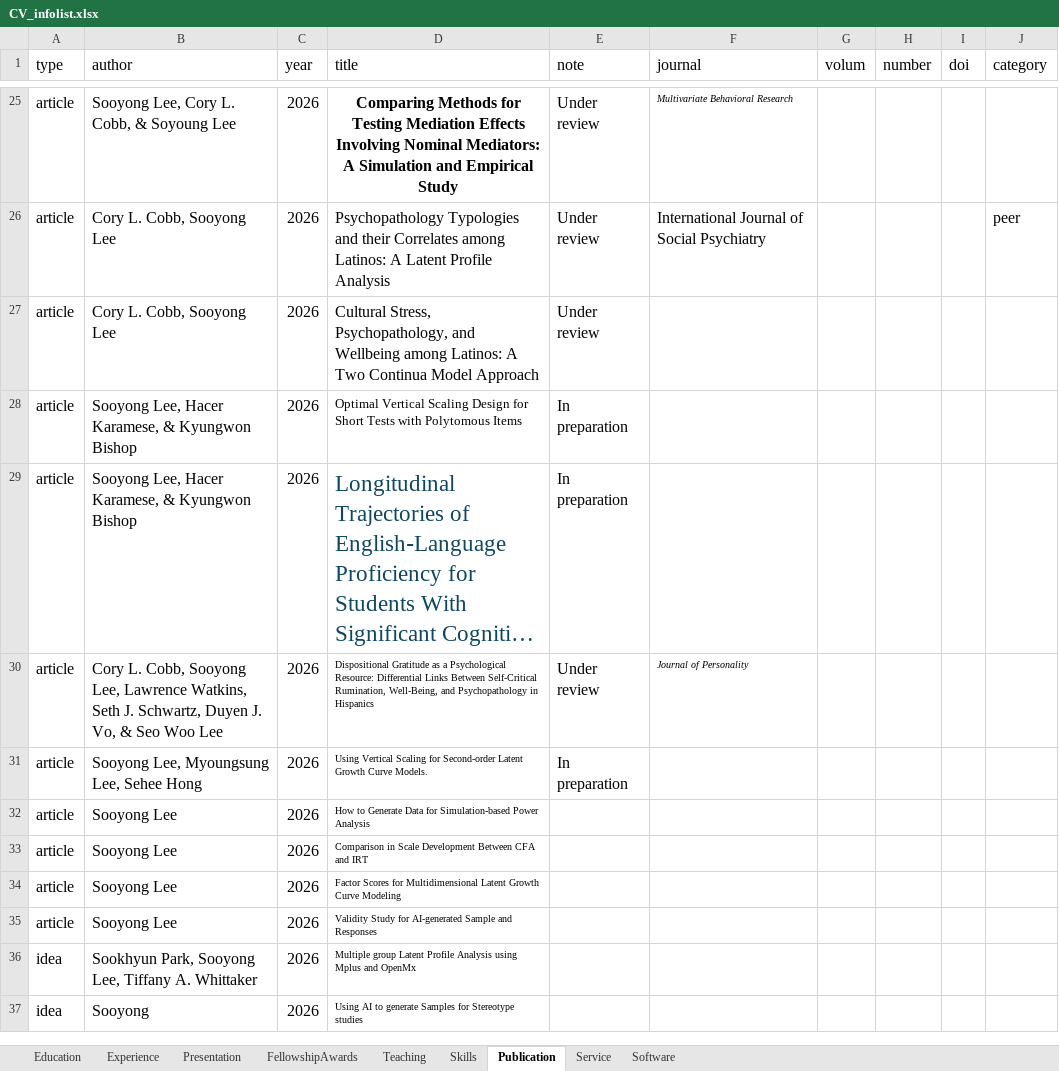
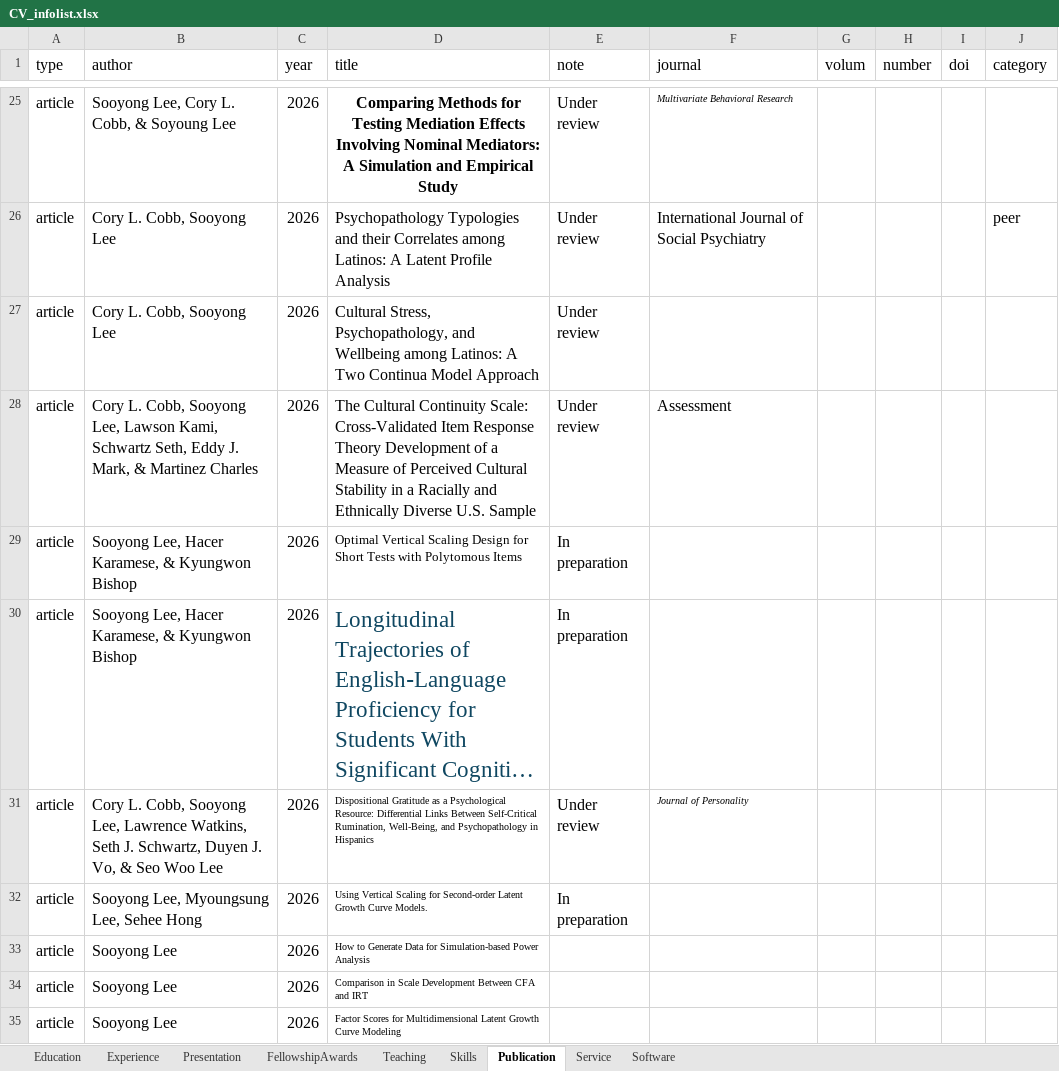
Before and after one commit to sooyongl/sylcv, an Excel workbook: data/CV_infolist.xlsx, sheet Publication, drawn as a sheet; only a part is shown, gaps mark what is left out; the shorter side is filled out with more unchanged rows; long unchanged cells end in …; values as stored, in another font and other column widths than the file's, no borders; the diff names each change by its address in the sheet, - before the commit and + after, or states it on an @@ line.

```diff
--- a/data/CV_infolist.xlsx (sheet Publication)
+++ b/data/CV_infolist.xlsx (sheet Publication)
+row 28: article | Cory L. Cobb, Sooyong Lee, Lawson Kami, Schwartz Seth, Eddy J. Mark, & Martinez Charles | 2026 | The Cultural Continuity Scale: Cross-Validated Item Response Theory Development of a Measure of Perceived Cultural Stability in a Racially and Ethnically Diverse U.S. Sample | Under review | Assessment
```
Also changed, not shown: 2 other files.
